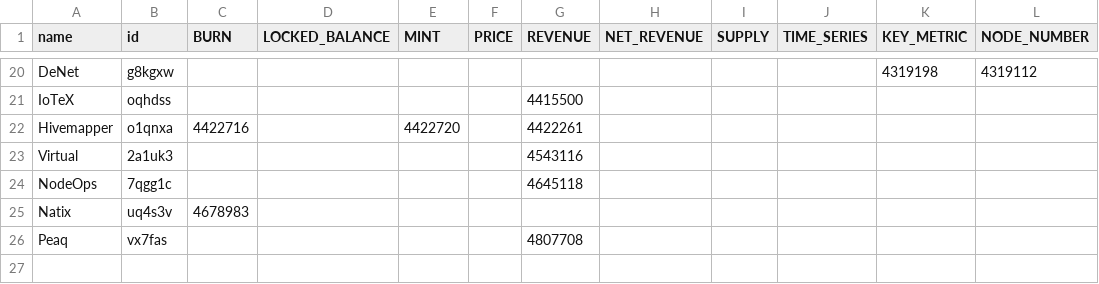
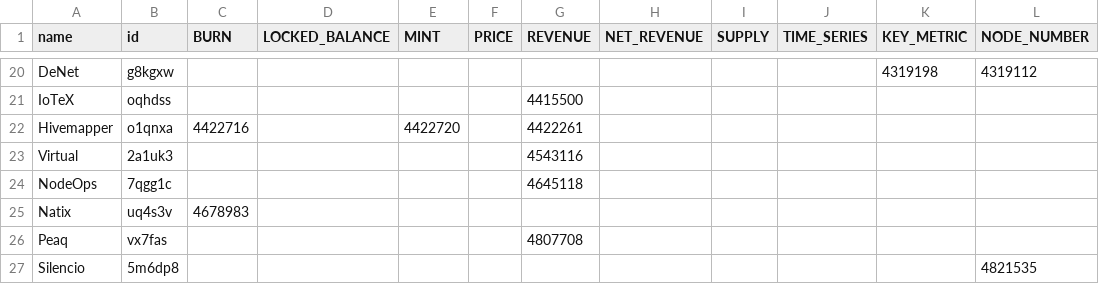
Before and after one commit to ev3-team/adapters, a CSV file: scripts/data/DePIN-Projects-Dune.csv, drawn as a sheet; only a part is shown, gaps mark what is left out.

Commit message:
add dune query for Siliencio nodes

```diff
--- a/scripts/data/DePIN-Projects-Dune.csv
+++ b/scripts/data/DePIN-Projects-Dune.csv
@@ -26 +26,2 @@ Natix,uq4s3v,4678983,,,,,,,,,
 Peaq,vx7fas,,,,,4807708,,,,,
+Silencio,5m6dp8,,,,,,,,,,4821535
```
Also changed, not shown: 1 other file.
